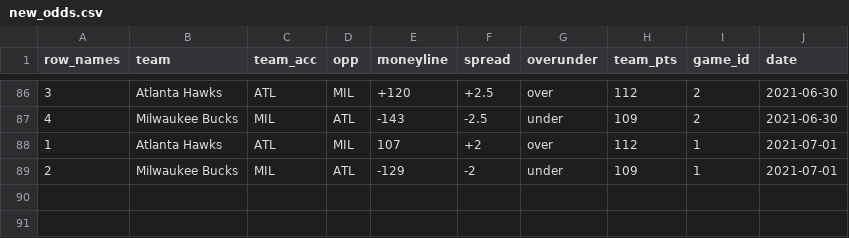
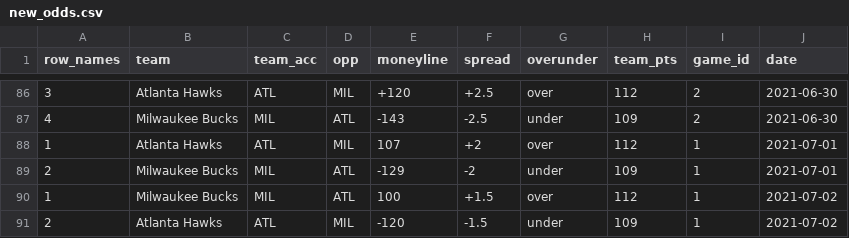
Before and after one commit to jyablonski/NBA-Dashboard, a CSV file: data/new_odds.csv, drawn as a sheet; only a part is shown, gaps mark what is left out; the diff names each change by its address in the sheet, - before the commit and + after, or states it on an @@ line.

Commit message:
update recent game event plot

```diff
--- a/data/new_odds.csv
+++ b/data/new_odds.csv
+row 90: 1 | Milwaukee Bucks | MIL | ATL | 100 | +1.5 | over | 112 | 1 | 2021-07-02
+row 91: 2 | Atlanta Hawks | ATL | MIL | -120 | -1.5 | under | 109 | 1 | 2021-07-02
```
Also changed, not shown: data/schedule.csv, 4 other files.
